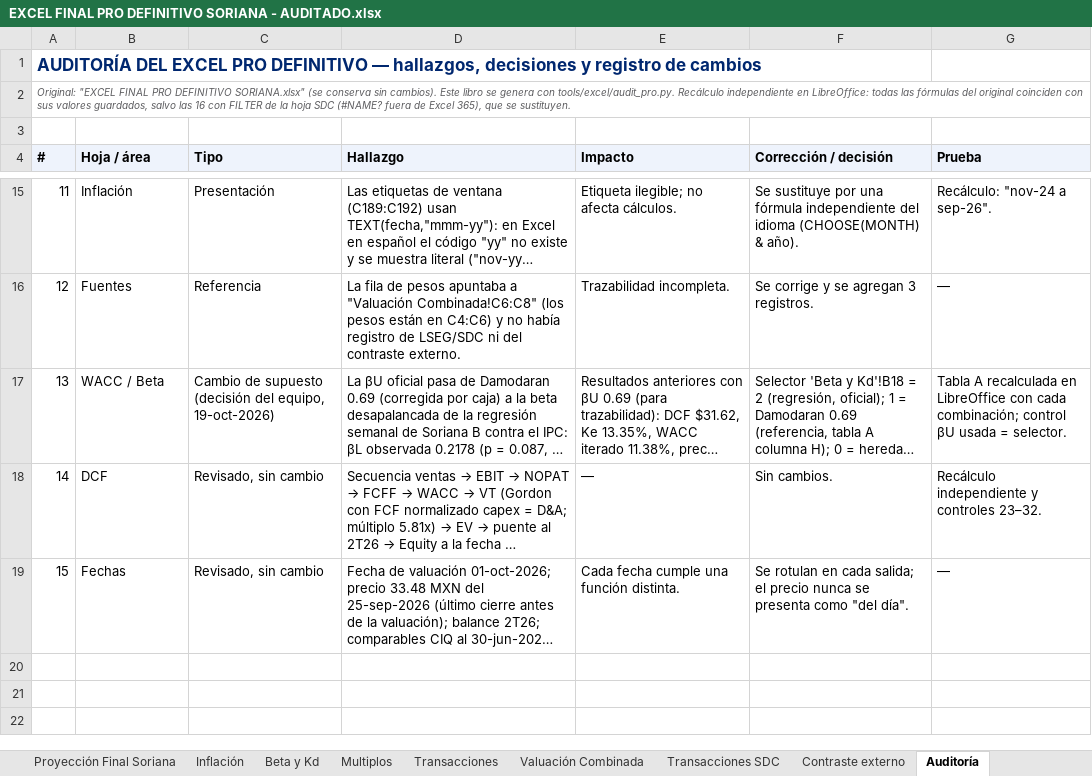
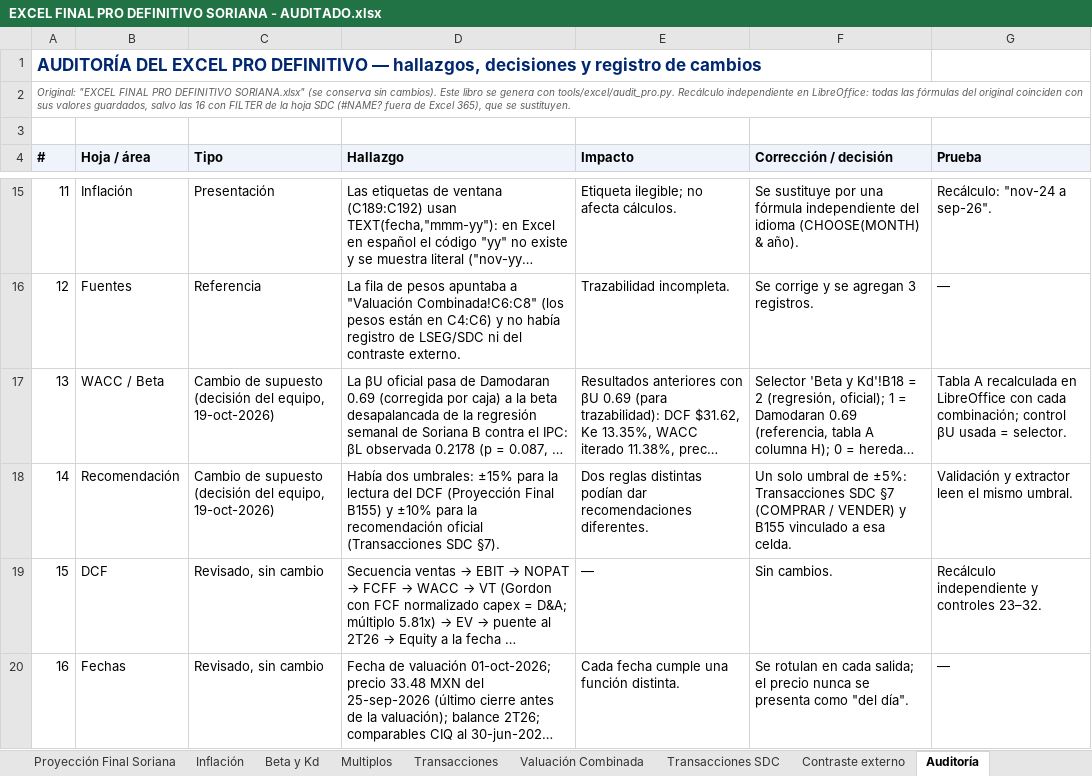
Before and after one commit to a01614662-creator/valuflow-equity-lens, an Excel workbook: excel/EXCEL FINAL PRO DEFINITIVO SORIANA - AUDITADO.xlsx, sheet Auditoría, drawn as a sheet; only a part is shown, gaps mark what is left out; long unchanged cells end in …; values as stored, in another font and other column widths than the file's, no borders; addresses are those after the commit; the diff names each change by its address in the sheet, - before the commit and + after, or states it on an @@ line.

```diff
--- a/excel/EXCEL FINAL PRO DEFINITIVO SORIANA - AUDITADO.xlsx (sheet Auditoría)
+++ b/excel/EXCEL FINAL PRO DEFINITIVO SORIANA - AUDITADO.xlsx (sheet Auditoría)
+row 18: 14 | Recomendación | Cambio de supuesto (decisión del equipo, 19-oct-2026) | Había dos umbrales: ±15% para la lectura del DCF (Proyección Final B155) y ±10% para la recomendación oficial (Transacciones SDC §7). | Dos reglas distintas podían dar recomendaciones diferentes. | Un solo umbral de ±5%: Transacciones SDC §7 (COMPRAR / VENDER) y B155 vinculado a esa celda. | Validación y extractor leen el mismo umbral.
@@ column A (#) renumbered from row 19 down @@
```
Also changed, not shown: sheet Proyección Final Soriana, sheet Transacciones SDC, 20 other files.
